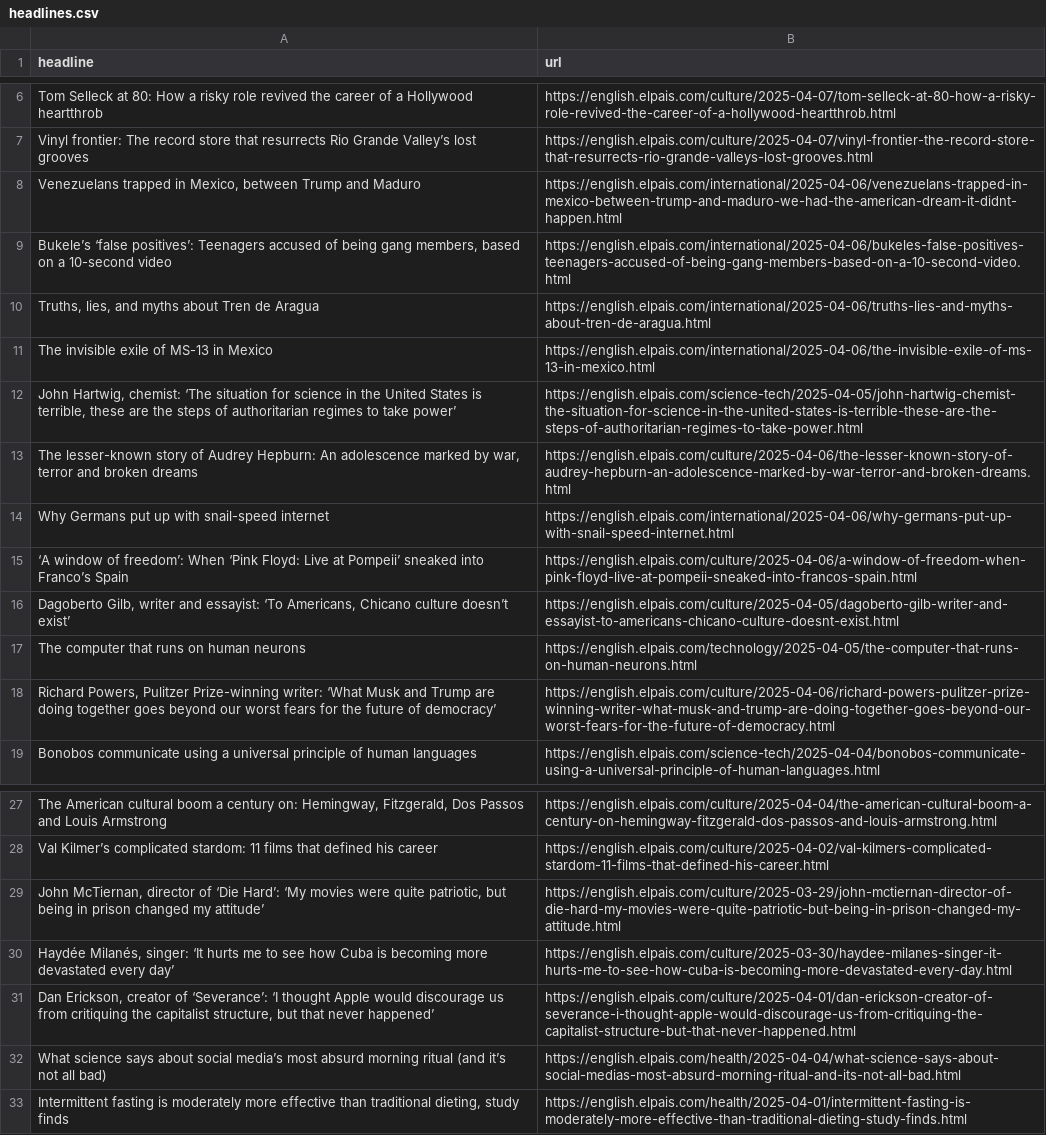
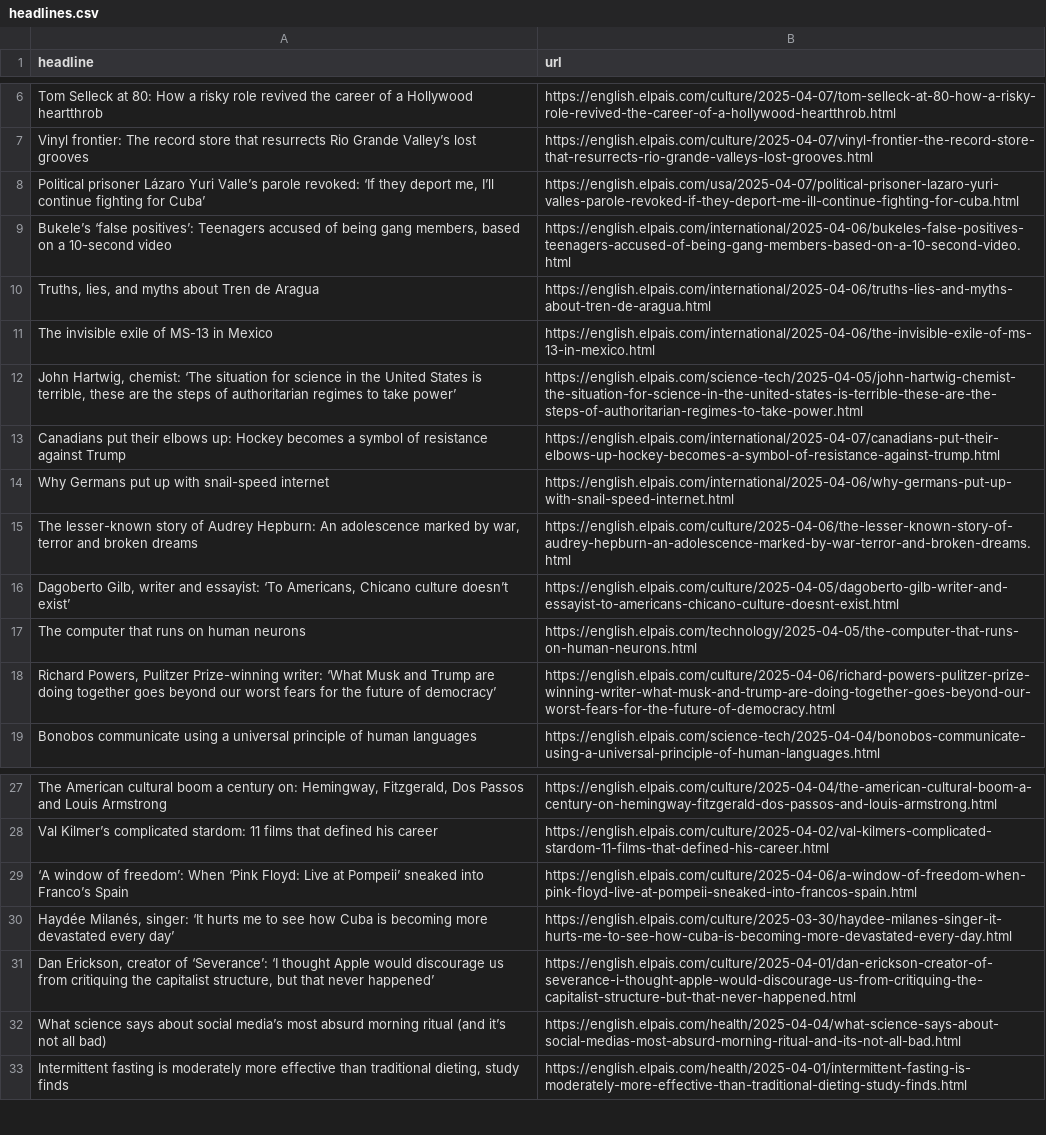
Before and after one commit to rtalabong/el-pais-scraper, a CSV file: headlines.csv, drawn as a sheet; only a part is shown, gaps mark what is left out; removed rows and columns are numbered as before the commit, all else as after; the diff names each change by its address in the sheet, - before the commit and + after, or states it on an @@ line.

```diff
--- a/headlines.csv
+++ b/headlines.csv
-row 8: Venezuelans trapped in Mexico, between Trump and Maduro | https://english.elpais.com/international/2025-04-06/venezuelans-trapped-in-mexico-between-trump-and-maduro-we-had-the-american-dream-it-didnt-happen.html
+row 8: Political prisoner Lázaro Yuri Valle’s parole revoked: ‘If they deport me, I’ll continue fighting for Cuba’ | https://english.elpais.com/usa/2025-04-07/political-prisoner-lazaro-yuri-valles-parole-revoked-if-they-deport-me-ill-continue-fighting-for-cuba.html
+row 13: Canadians put their elbows up: Hockey becomes a symbol of resistance against Trump | https://english.elpais.com/international/2025-04-07/canadians-put-their-elbows-up-hockey-becomes-a-symbol-of-resistance-against-trump.html
-row 29: John McTiernan, director of ‘Die Hard’: ‘My movies were quite patriotic, but being in prison changed my attitude’ | https://english.elpais.com/culture/2025-03-29/john-mctiernan-director-of-die-hard-my-movies-were-quite-patriotic-but-being-in-prison-changed-my-attitude.html
@@ row 15 moved to row 29: ‘A window of freedom’: When ‘Pink Floyd:… @@
```
